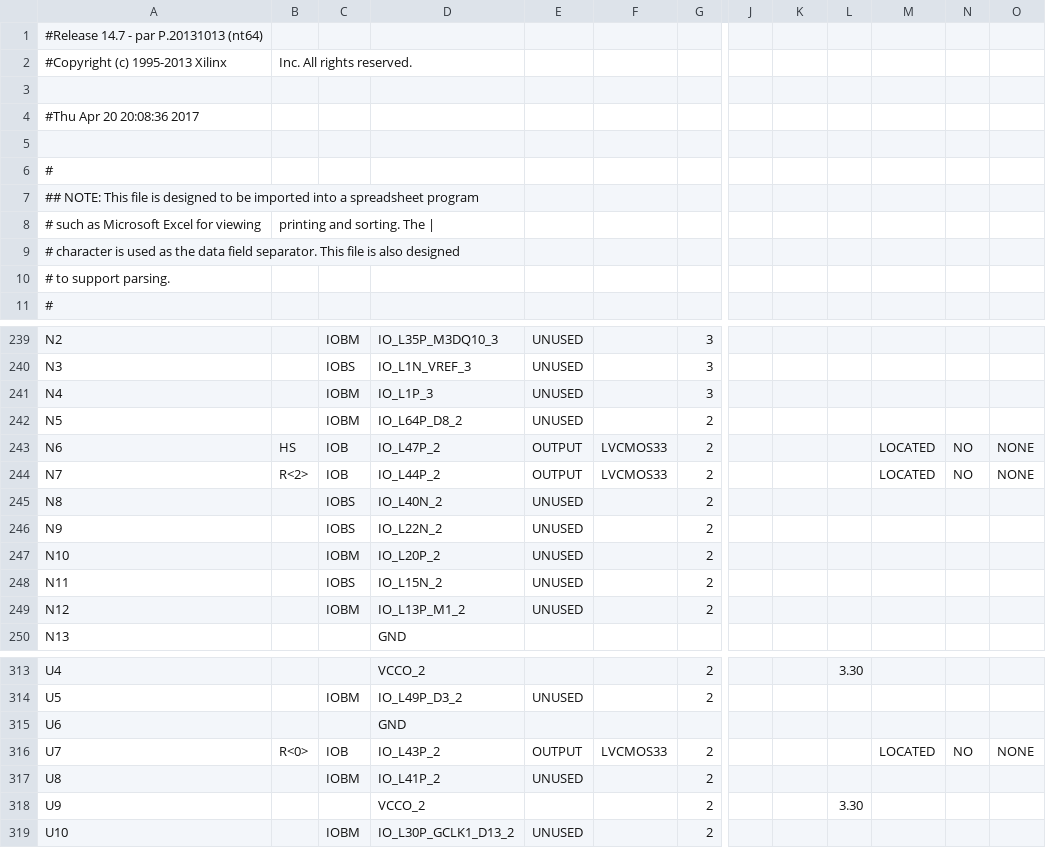
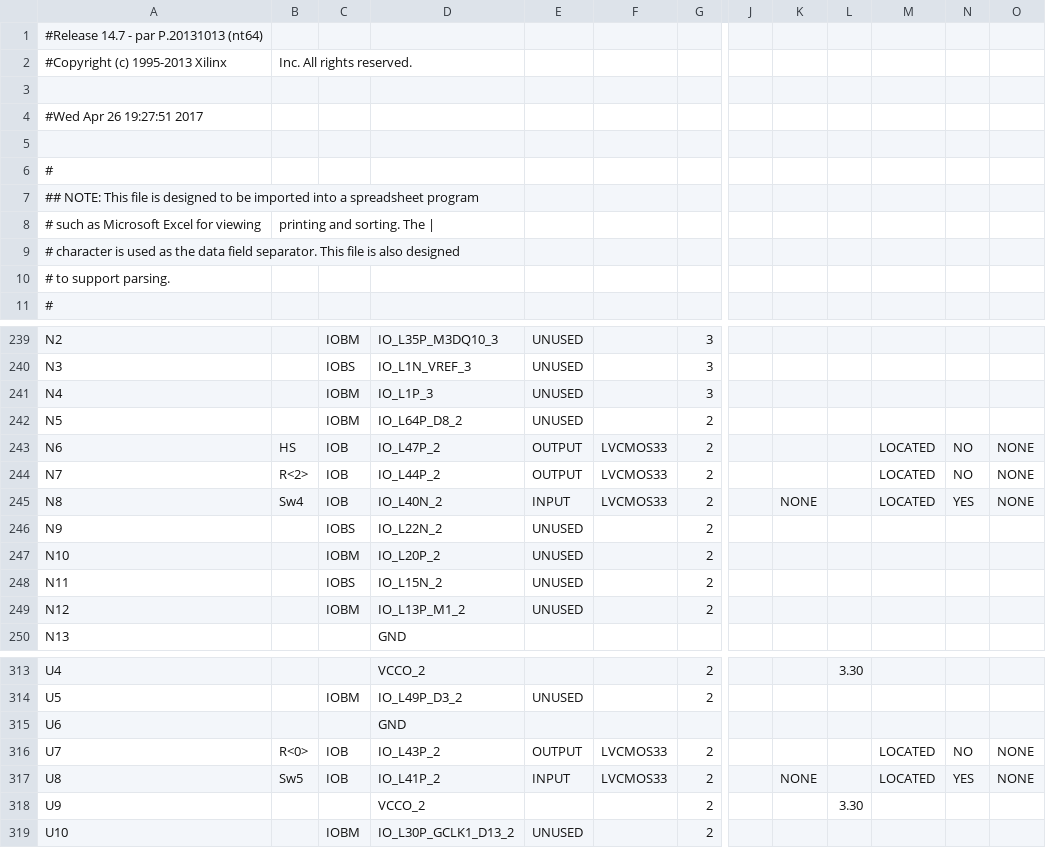
Before and after one commit to Vadman97/ImageAES, a CSV file: vga/vga_display_pad.csv, drawn as a sheet; only a part is shown, gaps mark what is left out; the diff covers the shown part only; the diff names each change by its address in the sheet, - before the commit and + after, or states it on an @@ line.

```diff
--- a/vga/vga_display_pad.csv
+++ b/vga/vga_display_pad.csv
-A4: #Thu Apr 20 20:08:36 2017
+A4: #Wed Apr 26 19:27:51 2017
-B245: (empty)
+B245: Sw4
-C245: IOBS
+C245: IOB
-E245: UNUSED
+E245: INPUT
-F245: (empty)
+F245: LVCMOS33
-K245: (empty)
+K245: NONE
-M245: (empty)
+M245: LOCATED
-N245: (empty)
+N245: YES
-O245: (empty)
+O245: NONE
-B317: (empty)
+B317: Sw5
-C317: IOBM
+C317: IOB
-E317: UNUSED
+E317: INPUT
-F317: (empty)
+F317: LVCMOS33
-K317: (empty)
+K317: NONE
-M317: (empty)
+M317: LOCATED
-N317: (empty)
+N317: YES
-O317: (empty)
+O317: NONE
```
Also changed, not shown: 48 edited cells elsewhere in this file, 42 other files.
